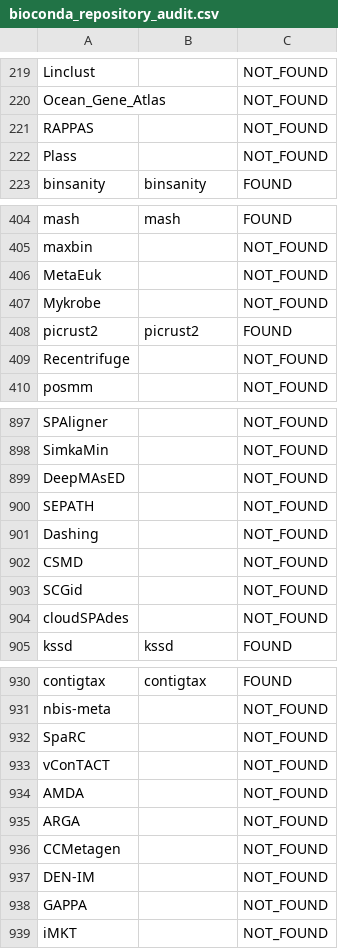
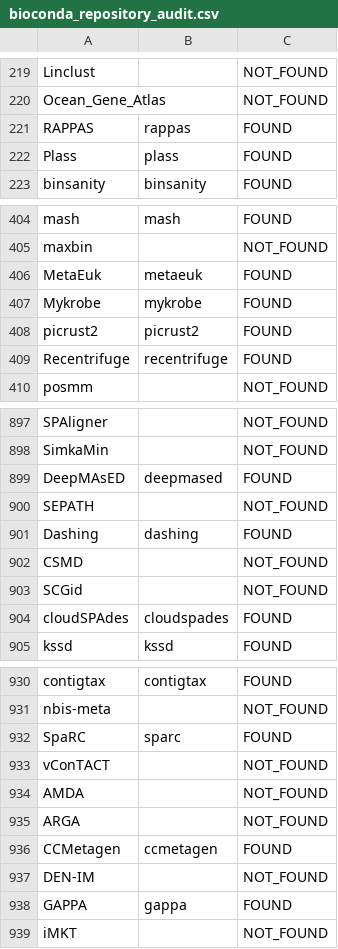
Before and after one commit to Phloemus/Cloud4Sams, a CSV file: web/src/utils/bioconda_repository_audit.csv, drawn as a sheet; only a part is shown, gaps mark what is left out; the diff covers the shown part only.

Commit message:
case insensitiv bioconda search

```diff
--- a/web/src/utils/bioconda_repository_audit.csv
+++ b/web/src/utils/bioconda_repository_audit.csv
@@ -220,4 +220,4 @@ Linclust,,NOT_FOUND
 Ocean_Gene_Atlas,,NOT_FOUND
-RAPPAS,,NOT_FOUND
-Plass,,NOT_FOUND
+RAPPAS,rappas,FOUND
+Plass,plass,FOUND
 binsanity,binsanity,FOUND
@@ -405,6 +405,6 @@ mash,mash,FOUND
 maxbin,,NOT_FOUND
-MetaEuk,,NOT_FOUND
-Mykrobe,,NOT_FOUND
+MetaEuk,metaeuk,FOUND
+Mykrobe,mykrobe,FOUND
 picrust2,picrust2,FOUND
-Recentrifuge,,NOT_FOUND
+Recentrifuge,recentrifuge,FOUND
 posmm,,NOT_FOUND
@@ -898,8 +898,8 @@ SPAligner,,NOT_FOUND
 SimkaMin,,NOT_FOUND
-DeepMAsED,,NOT_FOUND
+DeepMAsED,deepmased,FOUND
 SEPATH,,NOT_FOUND
-Dashing,,NOT_FOUND
+Dashing,dashing,FOUND
 CSMD,,NOT_FOUND
 SCGid,,NOT_FOUND
-cloudSPAdes,,NOT_FOUND
+cloudSPAdes,cloudspades,FOUND
 kssd,kssd,FOUND
@@ -931,3 +931,3 @@ contigtax,contigtax,FOUND
 nbis-meta,,NOT_FOUND
-SpaRC,,NOT_FOUND
+SpaRC,sparc,FOUND
 vConTACT,,NOT_FOUND
@@ -935,5 +935,5 @@ AMDA,,NOT_FOUND
 ARGA,,NOT_FOUND
-CCMetagen,,NOT_FOUND
+CCMetagen,ccmetagen,FOUND
 DEN-IM,,NOT_FOUND
-GAPPA,,NOT_FOUND
+GAPPA,gappa,FOUND
 iMKT,,NOT_FOUND
```
Also changed, not shown: 38 edited cells elsewhere in this file.
